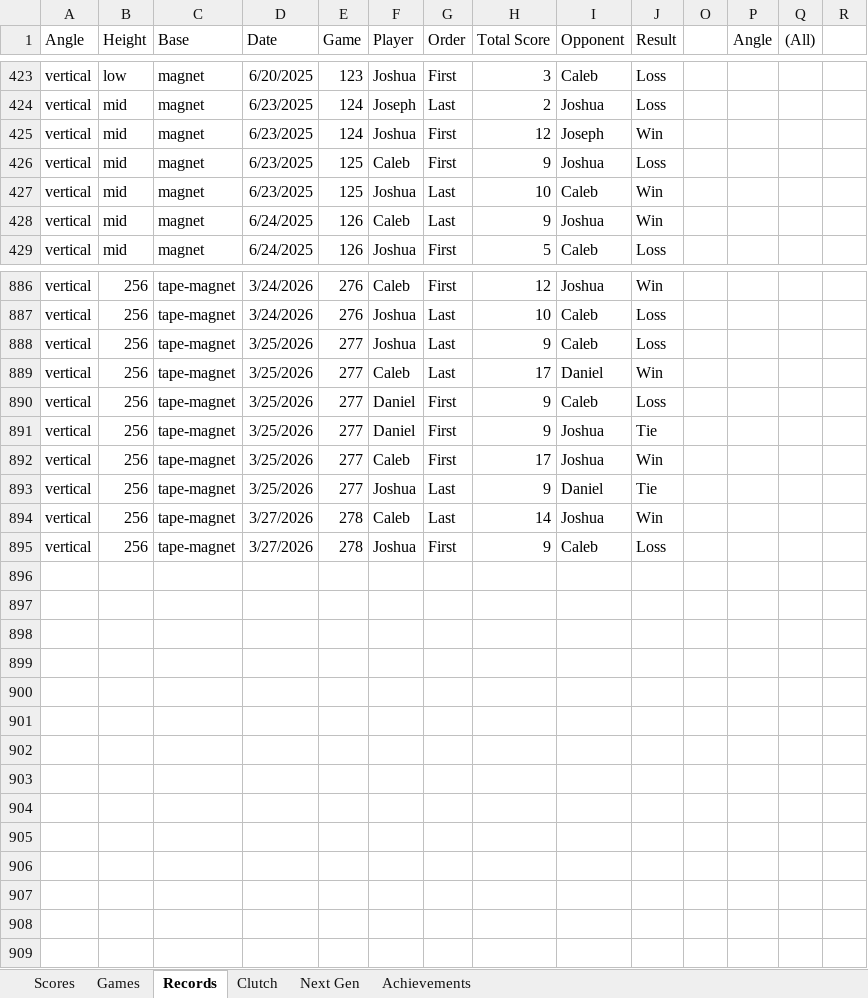
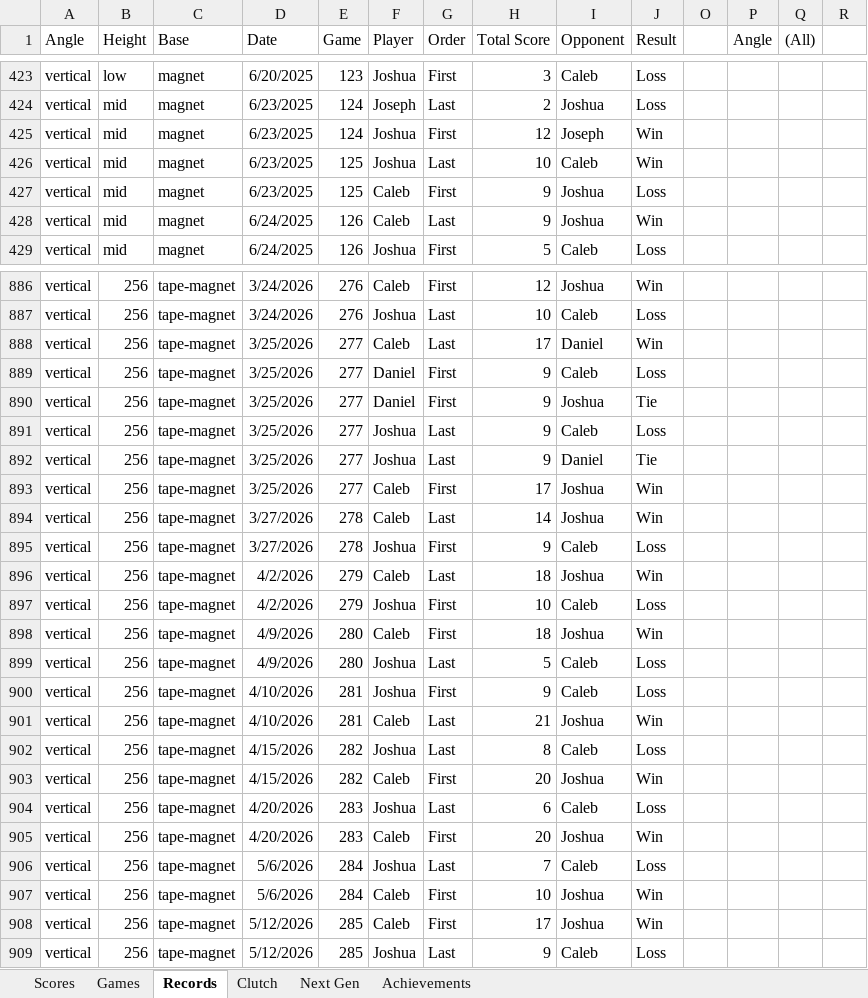
Before and after one commit to CalebSkinner1/DartsAnalysis, an Excel workbook: Maxfield - Darts.xlsx, sheet Records, drawn as a sheet; only a part is shown, gaps mark what is left out; values as stored, in another font and other column widths than the file's, no borders; charts and pictures and table styles not drawn; rows hold the shown columns only; the diff covers the shown part only; the diff names each change by its address in the sheet, - before the commit and + after, or states it on an @@ line.

Commit message:
Update Maxfield - Darts.xlsx

```diff
--- a/Maxfield - Darts.xlsx (sheet Records)
+++ b/Maxfield - Darts.xlsx (sheet Records)
@@ row 427 moved to row 426: vertical @@
@@ row 888 moved to row 891: vertical @@
@@ row 893 moved to row 892: vertical @@
+row 896: vertical | 256 | tape-magnet | 4/2/2026 | 279 | Caleb | Last | 18 | Joshua | Win
+row 897: vertical | 256 | tape-magnet | 4/2/2026 | 279 | Joshua | First | 10 | Caleb | Loss
+row 898: vertical | 256 | tape-magnet | 4/9/2026 | 280 | Caleb | First | 18 | Joshua | Win
+row 899: vertical | 256 | tape-magnet | 4/9/2026 | 280 | Joshua | Last | 5 | Caleb | Loss
+row 900: vertical | 256 | tape-magnet | 4/10/2026 | 281 | Joshua | First | 9 | Caleb | Loss
+row 901: vertical | 256 | tape-magnet | 4/10/2026 | 281 | Caleb | Last | 21 | Joshua | Win
+row 902: vertical | 256 | tape-magnet | 4/15/2026 | 282 | Joshua | Last | 8 | Caleb | Loss
+row 903: vertical | 256 | tape-magnet | 4/15/2026 | 282 | Caleb | First | 20 | Joshua | Win
+row 904: vertical | 256 | tape-magnet | 4/20/2026 | 283 | Joshua | Last | 6 | Caleb | Loss
+row 905: vertical | 256 | tape-magnet | 4/20/2026 | 283 | Caleb | First | 20 | Joshua | Win
+row 906: vertical | 256 | tape-magnet | 5/6/2026 | 284 | Joshua | Last | 7 | Caleb | Loss
+row 907: vertical | 256 | tape-magnet | 5/6/2026 | 284 | Caleb | First | 10 | Joshua | Win
+row 908: vertical | 256 | tape-magnet | 5/12/2026 | 285 | Caleb | First | 17 | Joshua | Win
+row 909: vertical | 256 | tape-magnet | 5/12/2026 | 285 | Joshua | Last | 9 | Caleb | Loss
```
Also changed, not shown: 248 moved rows and 10 edited cells elsewhere in this sheet, sheet Games, sheet Scores, sheet Next Gen, hidden cells.
